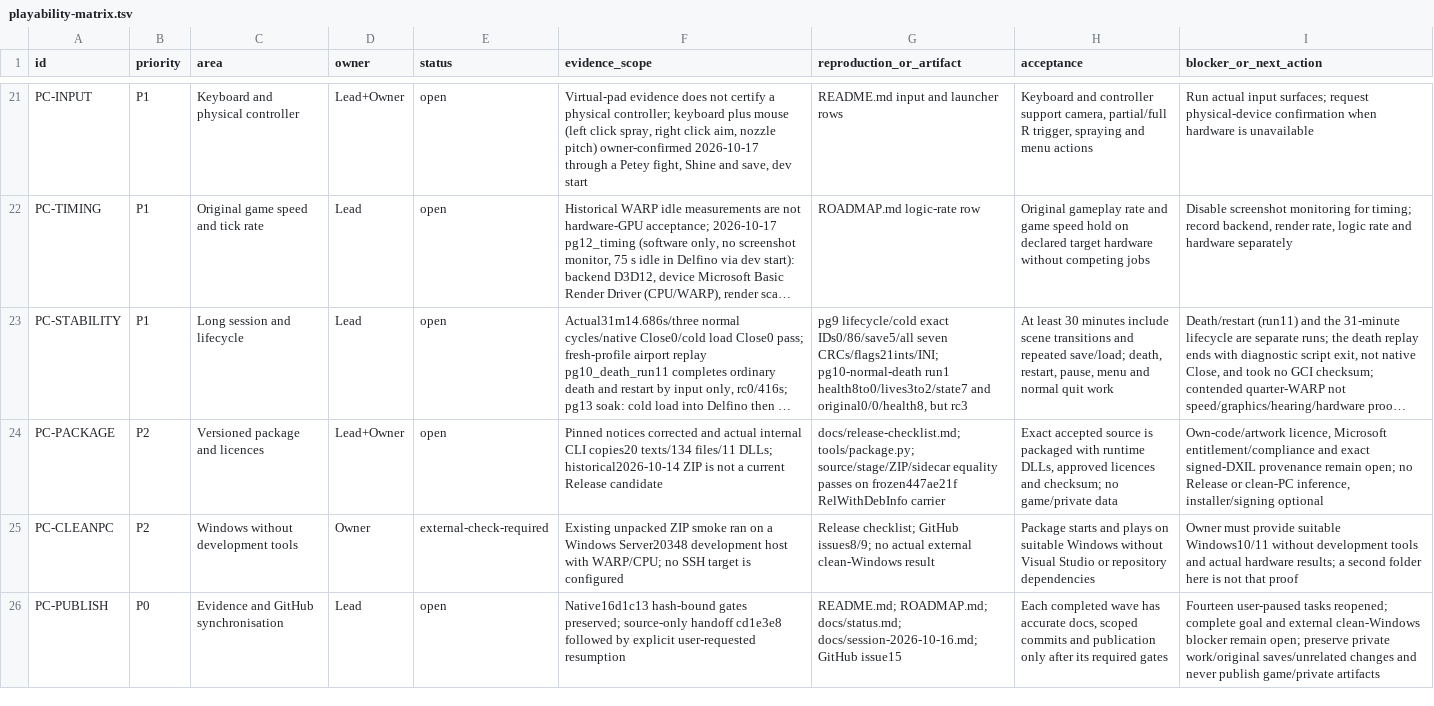
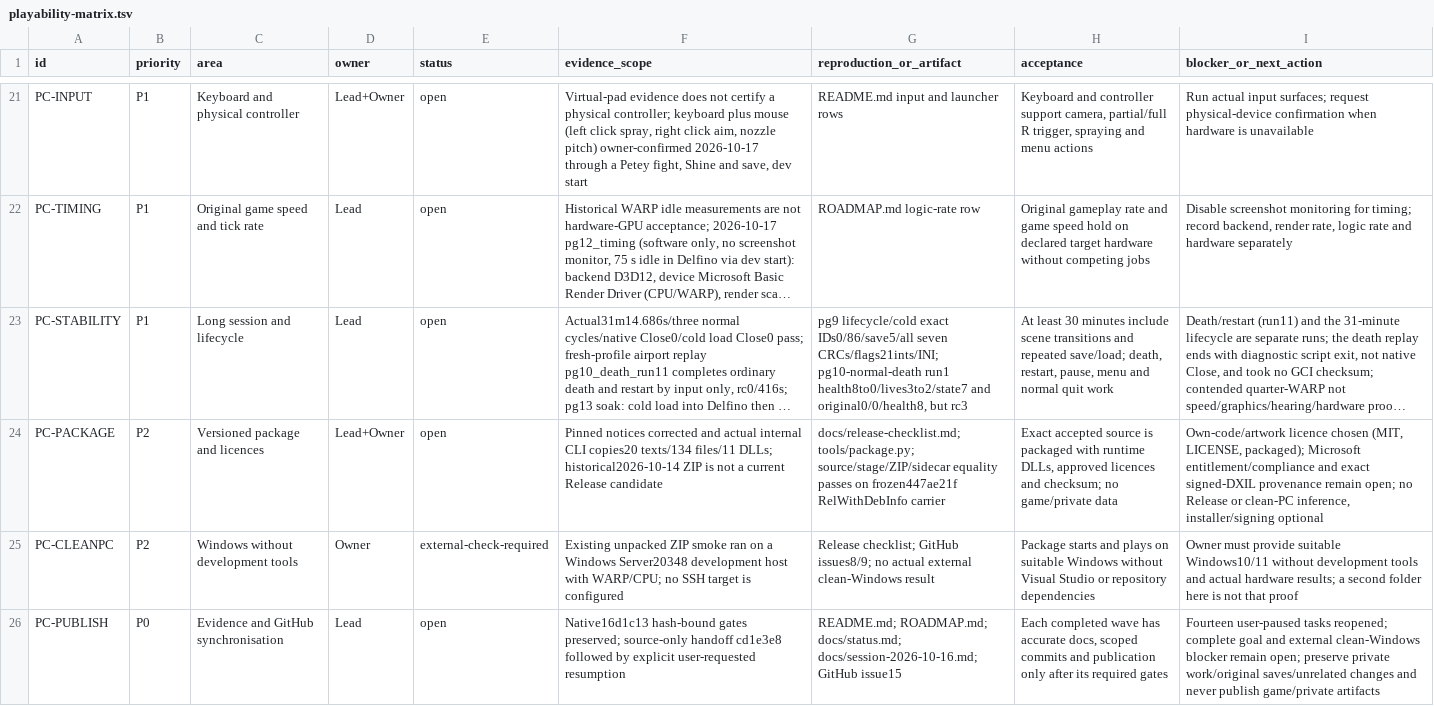
Before and after one commit to Astrr00/SMSunshinePC, a TSV file: sunshine-pc/docs/playability-matrix.tsv, drawn as a sheet; only a part is shown, gaps mark what is left out; long unchanged cells end in …; the diff names each change by its address in the sheet, - before the commit and + after, or states it on an @@ line.

```diff
--- a/sunshine-pc/docs/playability-matrix.tsv
+++ b/sunshine-pc/docs/playability-matrix.tsv
-I24 (blocker_or_next_action): Own-code/artwork licence, Microsoft entitlement/compliance…
+I24 (blocker_or_next_action): Own-code/artwork licence chosen (MIT, LICENSE, packaged); Microsoft entitlement/compliance…
```
Also changed, not shown: 5 other files.
